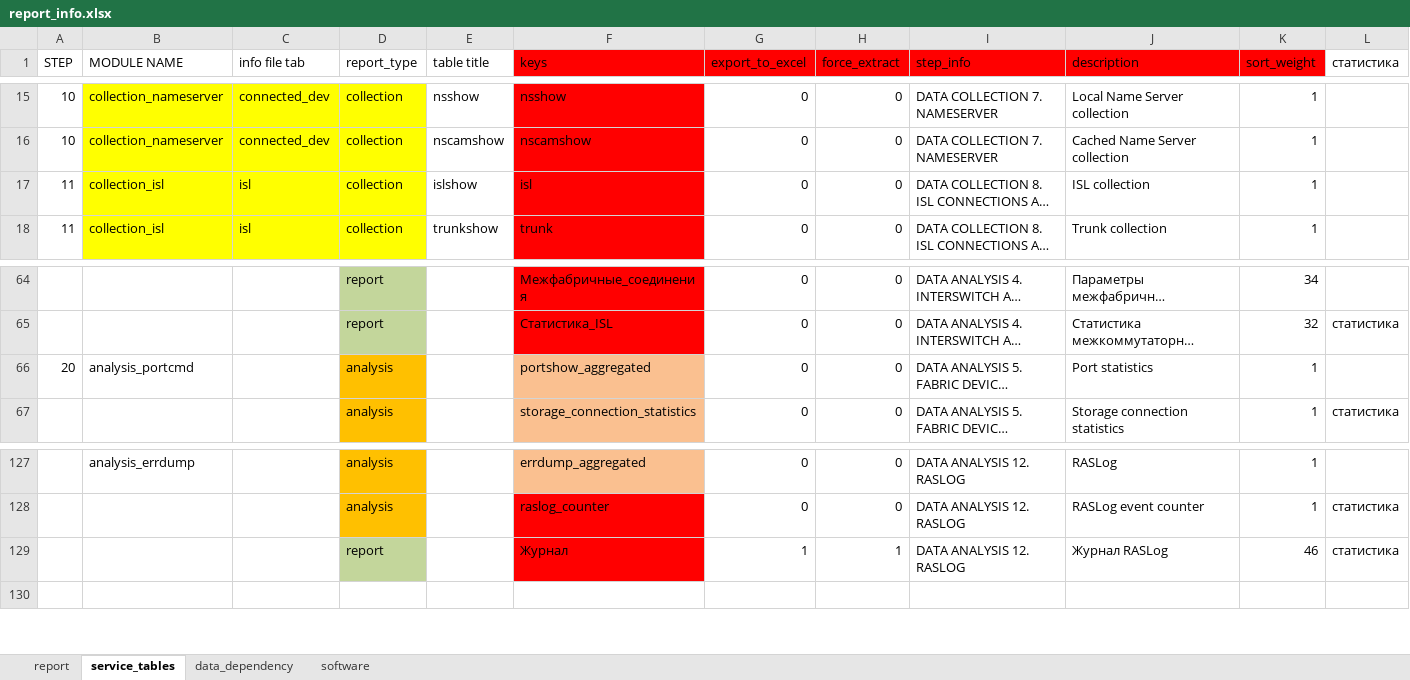
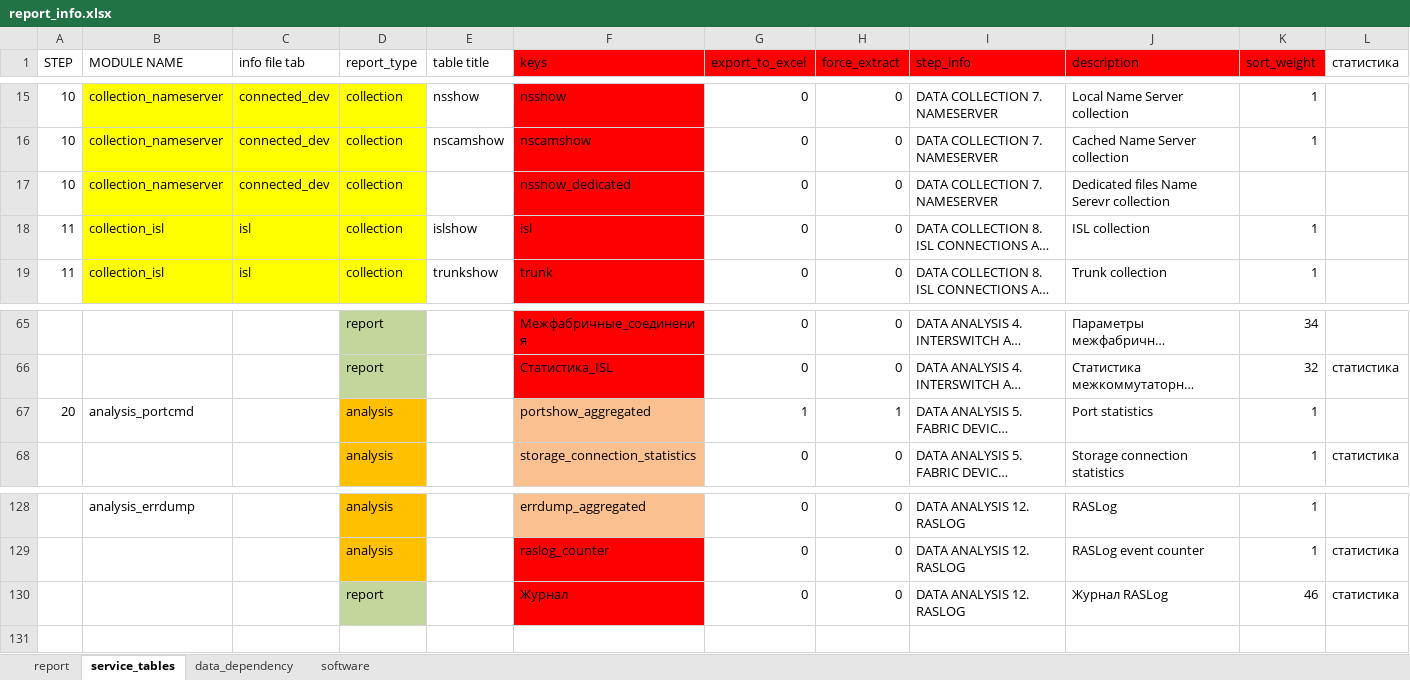
Before and after one commit to KonstantinAlxVlasenko/san_report_automation, an Excel workbook: report_info.xlsx, sheet service_tables, drawn as a sheet; only a part is shown, gaps mark what is left out; long unchanged cells end in …; values as stored, in another font and other column widths than the file's, no borders; addresses are those after the commit; the diff names each change by its address in the sheet, - before the commit and + after, or states it on an @@ line.

Commit message:
parse dediacted nsshow files

```diff
--- a/report_info.xlsx (sheet service_tables)
+++ b/report_info.xlsx (sheet service_tables)
+row 17: 10 | collection_nameserver | connected_dev | collection |  | nsshow_dedicated | 0 | 0 | DATA COLLECTION 7. NAMESERVER | Dedicated files Name Serevr collection
-G67 (export_to_excel): 0
+G67 (export_to_excel): 1
-H67 (force_extract): 0
+H67 (force_extract): 1
-G130 (export_to_excel): 1
+G130 (export_to_excel): 0
-H130 (force_extract): 1
+H130 (force_extract): 0
```
Also changed, not shown: sheet report, 8 other files.
